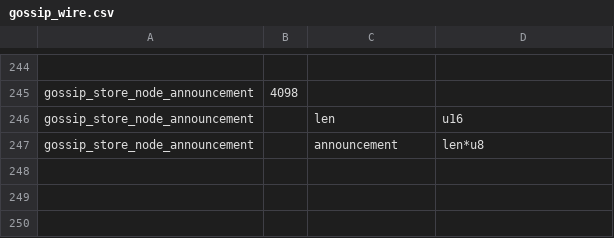
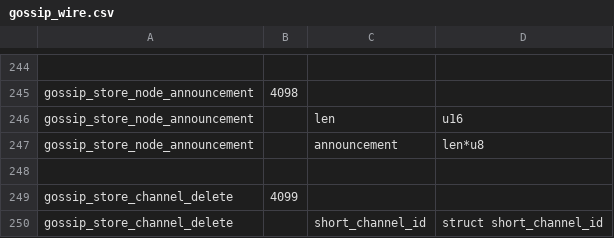
Before and after one commit to Saibato/lightning, a CSV file: gossipd/gossip_wire.csv, drawn as a sheet; only a part is shown, gaps mark what is left out.

Commit message:
gossip: Store channel deletions so we don't re-add them on restart
If we only remember the actions that added channels then we'd restore them when
re-reading the gossip_store, so put a tombstone in there to remember to delete
it. These will be cleared upon re-writing the store since the announcements wont
be written anymore.

Signed-off-by: Christian Decker <decker.christian@gmail.com>

```diff
--- a/gossipd/gossip_wire.csv
+++ b/gossipd/gossip_wire.csv
@@ -247 +247,4 @@ gossip_store_node_announcement,,len,u16
 gossip_store_node_announcement,,announcement,len*u8
+
+gossip_store_channel_delete,4099
+gossip_store_channel_delete,,short_channel_id,struct short_channel_id
```
Also changed, not shown: 7 other files.
